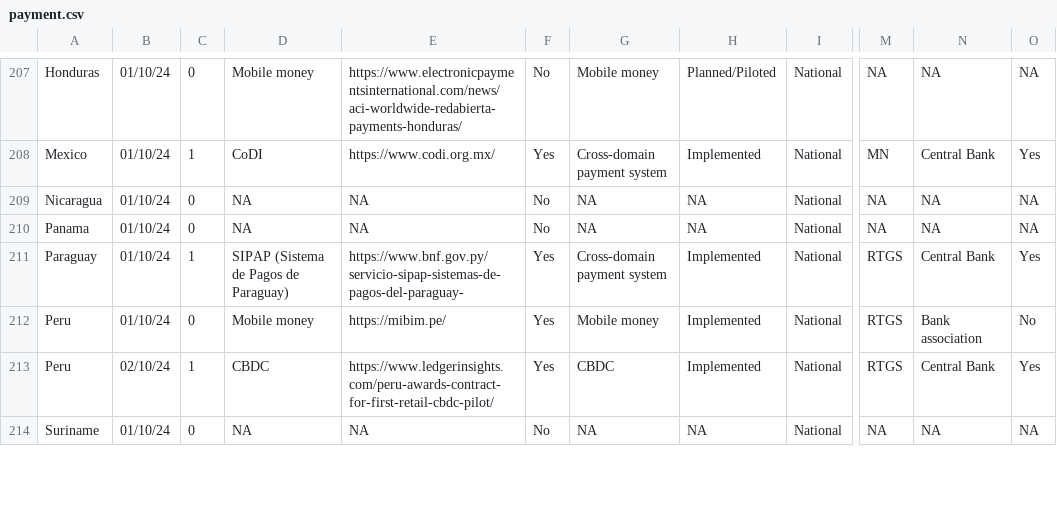
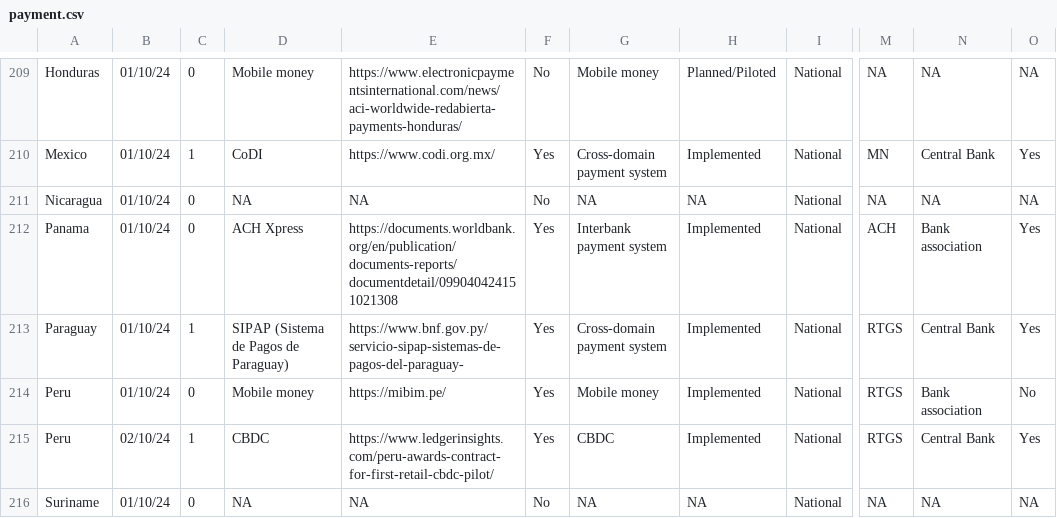
Before and after one commit to olizilla/digital-public-infra-map, a CSV file: public/data/latest/payment.csv, drawn as a sheet; only a part is shown, gaps mark what is left out; addresses are those after the commit; the diff covers the shown part only; the diff names each change by its address in the sheet, - before the commit and + after, or states it on an @@ line.

Commit message:
2026 Q1 -  Dataset Payments Review

```diff
--- a/public/data/latest/payment.csv
+++ b/public/data/latest/payment.csv
-D212: NA
+D212: ACH Xpress
-E212: NA
+E212: https://documents.worldbank.org/en/publication/documents-reports/documentdetail/099040424151021308
-F212: No
+F212: Yes
-G212: NA
+G212: Interbank payment system
-H212: NA
+H212: Implemented
-M212: NA
+M212: ACH
-N212: NA
+N212: Bank association
-O212: NA
+O212: Yes
```
Also changed, not shown: 3 added rows, 2 removed rows and 74 edited cells elsewhere in this file.
